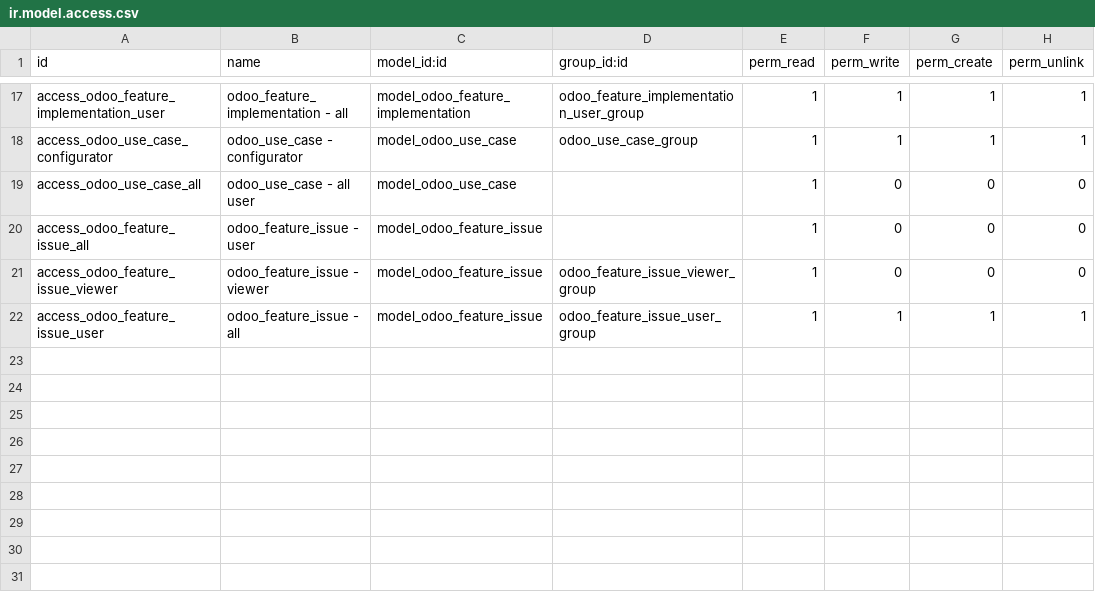
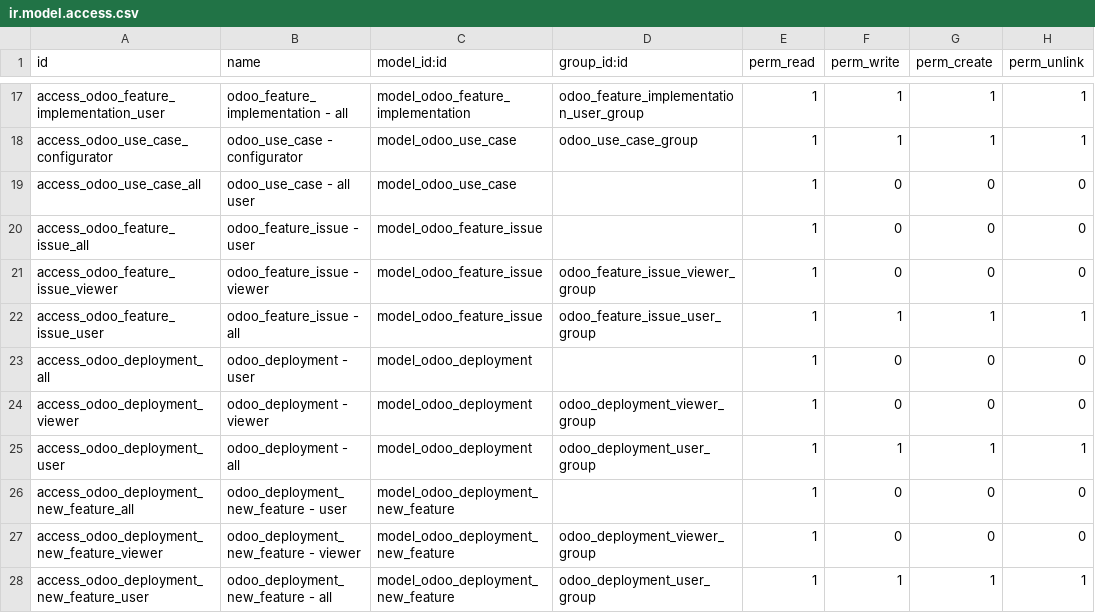
Before and after one commit to open-synergy/ssi-odoo-implementation, a CSV file: ssi_odoo_implementation/security/ir.model.access.csv, drawn as a sheet; only a part is shown, gaps mark what is left out; the diff names each change by its address in the sheet, - before the commit and + after, or states it on an @@ line.

Commit message:
[UPD] ssi_odoo_implementation
* Add odoo deployment feature

```diff
--- a/ssi_odoo_implementation/security/ir.model.access.csv
+++ b/ssi_odoo_implementation/security/ir.model.access.csv
+row 23: access_odoo_deployment_all | odoo_deployment - user | model_odoo_deployment |  | 1 | 0 | 0 | 0
+row 24: access_odoo_deployment_viewer | odoo_deployment - viewer | model_odoo_deployment | odoo_deployment_viewer_group | 1 | 0 | 0 | 0
+row 25: access_odoo_deployment_user | odoo_deployment - all | model_odoo_deployment | odoo_deployment_user_group | 1 | 1 | 1 | 1
+row 26: access_odoo_deployment_new_feature_all | odoo_deployment_new_feature - user | model_odoo_deployment_new_feature |  | 1 | 0 | 0 | 0
+row 27: access_odoo_deployment_new_feature_viewer | odoo_deployment_new_feature - viewer | model_odoo_deployment_new_feature | odoo_deployment_viewer_group | 1 | 0 | 0 | 0
+row 28: access_odoo_deployment_new_feature_user | odoo_deployment_new_feature - all | model_odoo_deployment_new_feature | odoo_deployment_user_group | 1 | 1 | 1 | 1
```
Also changed, not shown: 11 other files.
